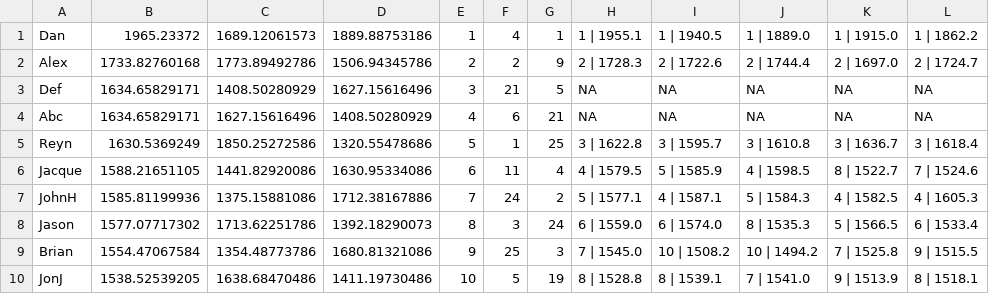
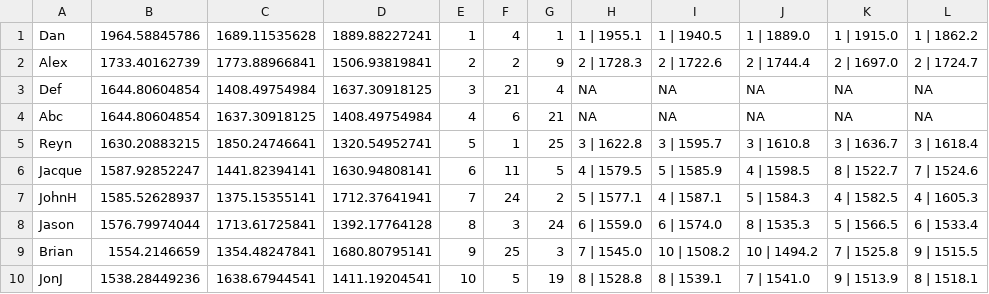
Before and after one commit to AeromXundes/AutoFoos, a CSV file: currentStandings.csv, drawn as a sheet; only a part is shown; the diff covers the shown part only; the diff names each change by its address in the sheet, - before the commit and + after, or states it on an @@ line.

```diff
--- a/currentStandings.csv
+++ b/currentStandings.csv
-B1: 1965.23372
+B1: 1964.58845786
-C1: 1689.12061573
+C1: 1689.11535628
-D1: 1889.88753186
+D1: 1889.88227241
-B2: 1733.82760168
+B2: 1733.40162739
-C2: 1773.89492786
+C2: 1773.88966841
-D2: 1506.94345786
+D2: 1506.93819841
-B3:B4: 1634.65829171
+B3:B4: 1644.80604854
-C3: 1408.50280929
+C3: 1408.49754984
-D3: 1627.15616496
+D3: 1637.30918125
-G3: 5
+G3: 4
-C4: 1627.15616496
+C4: 1637.30918125
-D4: 1408.50280929
+D4: 1408.49754984
-B5: 1630.5369249
+B5: 1630.20883215
-C5: 1850.25272586
+C5: 1850.24746641
-D5: 1320.55478686
+D5: 1320.54952741
-B6: 1588.21651105
+B6: 1587.92852247
-C6: 1441.82920086
+C6: 1441.82394141
-D6: 1630.95334086
+D6: 1630.94808141
-G6: 4
+G6: 5
-B7: 1585.81199936
+B7: 1585.52628937
-C7: 1375.15881086
+C7: 1375.15355141
-D7: 1712.38167886
+D7: 1712.37641941
-B8: 1577.07717302
+B8: 1576.79974044
-C8: 1713.62251786
+C8: 1713.61725841
-D8: 1392.18290073
+D8: 1392.17764128
-B9: 1554.47067584
+B9: 1554.2146659
-C9: 1354.48773786
+C9: 1354.48247841
-D9: 1680.81321086
+D9: 1680.80795141
-B10: 1538.52539205
+B10: 1538.28449236
-C10: 1638.68470486
+C10: 1638.67944541
-D10: 1411.19730486
+D10: 1411.19204541
```
Also changed, not shown: 48 edited cells elsewhere in this file, 3 other files.
